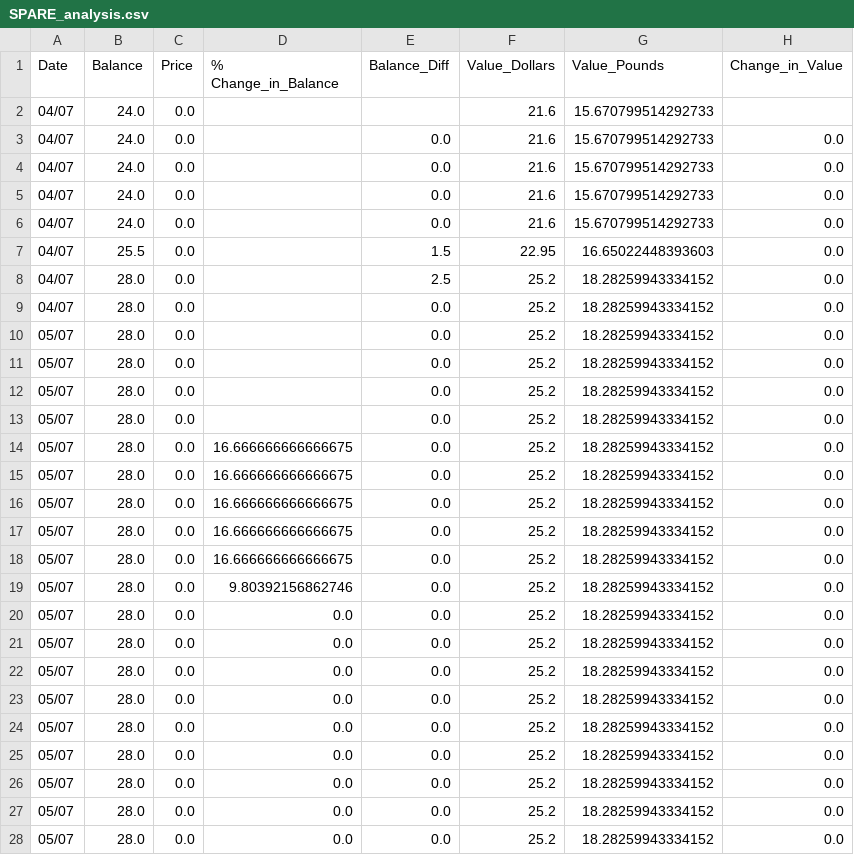
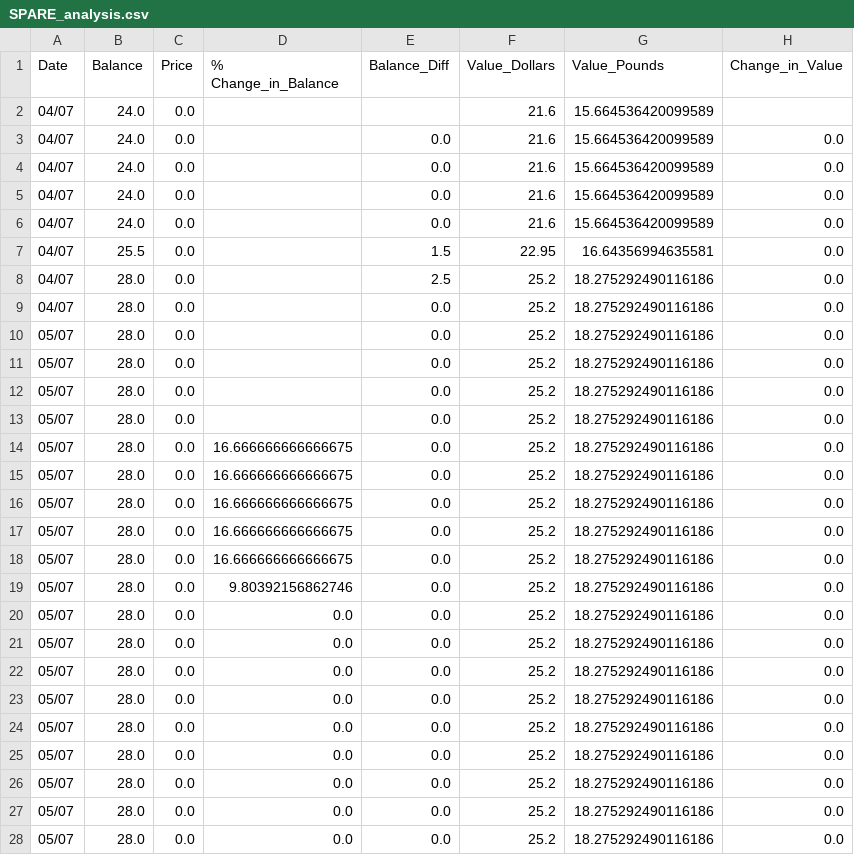
Before and after one commit to Jack-Weeks/CryptoTracker, a CSV file: docs/graphing/data/SPARE_analysis.csv, drawn as a sheet; only a part is shown; the diff covers the shown part only.

```diff
--- a/docs/graphing/data/SPARE_analysis.csv
+++ b/docs/graphing/data/SPARE_analysis.csv
@@ -1,28 +1,28 @@
 Date,Balance,Price,% Change_in_Balance,Balance_Diff,Value_Dollars,Value_Pounds,Change_in_Value
-04/07,24.0,0.0,,,21.6,15.670799514292733,
-04/07,24.0,0.0,,0.0,21.6,15.670799514292733,0.0
-04/07,24.0,0.0,,0.0,21.6,15.670799514292733,0.0
-04/07,24.0,0.0,,0.0,21.6,15.670799514292733,0.0
-04/07,24.0,0.0,,0.0,21.6,15.670799514292733,0.0
-04/07,25.5,0.0,,1.5,22.95,16.65022448393603,0.0
-04/07,28.0,0.0,,2.5,25.2,18.28259943334152,0.0
-04/07,28.0,0.0,,0.0,25.2,18.28259943334152,0.0
-05/07,28.0,0.0,,0.0,25.2,18.28259943334152,0.0
-05/07,28.0,0.0,,0.0,25.2,18.28259943334152,0.0
-05/07,28.0,0.0,,0.0,25.2,18.28259943334152,0.0
-05/07,28.0,0.0,,0.0,25.2,18.28259943334152,0.0
-05/07,28.0,0.0,16.666666666666675,0.0,25.2,18.28259943334152,0.0
-05/07,28.0,0.0,16.666666666666675,0.0,25.2,18.28259943334152,0.0
-05/07,28.0,0.0,16.666666666666675,0.0,25.2,18.28259943334152,0.0
-05/07,28.0,0.0,16.666666666666675,0.0,25.2,18.28259943334152,0.0
-05/07,28.0,0.0,16.666666666666675,0.0,25.2,18.28259943334152,0.0
-05/07,28.0,0.0,9.80392156862746,0.0,25.2,18.28259943334152,0.0
-05/07,28.0,0.0,0.0,0.0,25.2,18.28259943334152,0.0
-05/07,28.0,0.0,0.0,0.0,25.2,18.28259943334152,0.0
-05/07,28.0,0.0,0.0,0.0,25.2,18.28259943334152,0.0
-05/07,28.0,0.0,0.0,0.0,25.2,18.28259943334152,0.0
-05/07,28.0,0.0,0.0,0.0,25.2,18.28259943334152,0.0
-05/07,28.0,0.0,0.0,0.0,25.2,18.28259943334152,0.0
-05/07,28.0,0.0,0.0,0.0,25.2,18.28259943334152,0.0
-05/07,28.0,0.0,0.0,0.0,25.2,18.28259943334152,0.0
-05/07,28.0,0.0,0.0,0.0,25.2,18.28259943334152,0.0
+04/07,24.0,0.0,,,21.6,15.664536420099589,
+04/07,24.0,0.0,,0.0,21.6,15.664536420099589,0.0
+04/07,24.0,0.0,,0.0,21.6,15.664536420099589,0.0
+04/07,24.0,0.0,,0.0,21.6,15.664536420099589,0.0
+04/07,24.0,0.0,,0.0,21.6,15.664536420099589,0.0
+04/07,25.5,0.0,,1.5,22.95,16.64356994635581,0.0
+04/07,28.0,0.0,,2.5,25.2,18.275292490116186,0.0
+04/07,28.0,0.0,,0.0,25.2,18.275292490116186,0.0
+05/07,28.0,0.0,,0.0,25.2,18.275292490116186,0.0
+05/07,28.0,0.0,,0.0,25.2,18.275292490116186,0.0
+05/07,28.0,0.0,,0.0,25.2,18.275292490116186,0.0
+05/07,28.0,0.0,,0.0,25.2,18.275292490116186,0.0
+05/07,28.0,0.0,16.666666666666675,0.0,25.2,18.275292490116186,0.0
+05/07,28.0,0.0,16.666666666666675,0.0,25.2,18.275292490116186,0.0
+05/07,28.0,0.0,16.666666666666675,0.0,25.2,18.275292490116186,0.0
+05/07,28.0,0.0,16.666666666666675,0.0,25.2,18.275292490116186,0.0
+05/07,28.0,0.0,16.666666666666675,0.0,25.2,18.275292490116186,0.0
+05/07,28.0,0.0,9.80392156862746,0.0,25.2,18.275292490116186,0.0
+05/07,28.0,0.0,0.0,0.0,25.2,18.275292490116186,0.0
+05/07,28.0,0.0,0.0,0.0,25.2,18.275292490116186,0.0
+05/07,28.0,0.0,0.0,0.0,25.2,18.275292490116186,0.0
+05/07,28.0,0.0,0.0,0.0,25.2,18.275292490116186,0.0
+05/07,28.0,0.0,0.0,0.0,25.2,18.275292490116186,0.0
+05/07,28.0,0.0,0.0,0.0,25.2,18.275292490116186,0.0
+05/07,28.0,0.0,0.0,0.0,25.2,18.275292490116186,0.0
+05/07,28.0,0.0,0.0,0.0,25.2,18.275292490116186,0.0
+05/07,28.0,0.0,0.0,0.0,25.2,18.275292490116186,0.0
```
Also changed, not shown: 167 edited cells elsewhere in this file, docs/graphing/data/AR_analysis.csv, docs/graphing/data/AR_data.csv, 19 other files.
